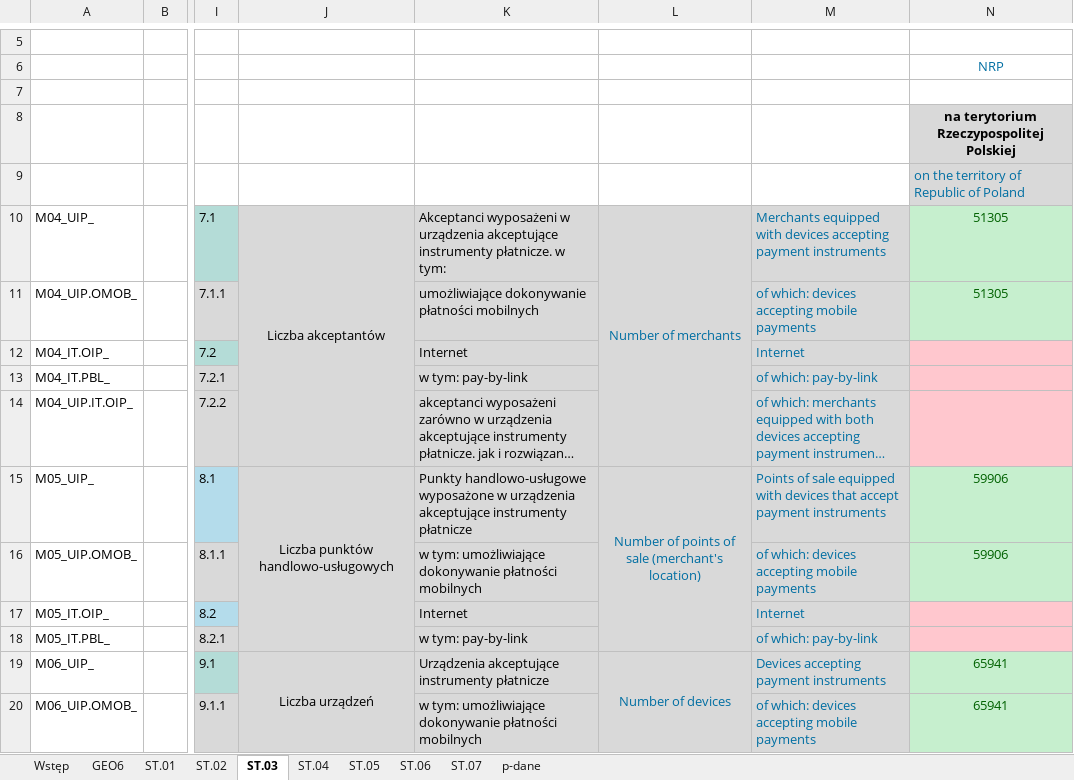
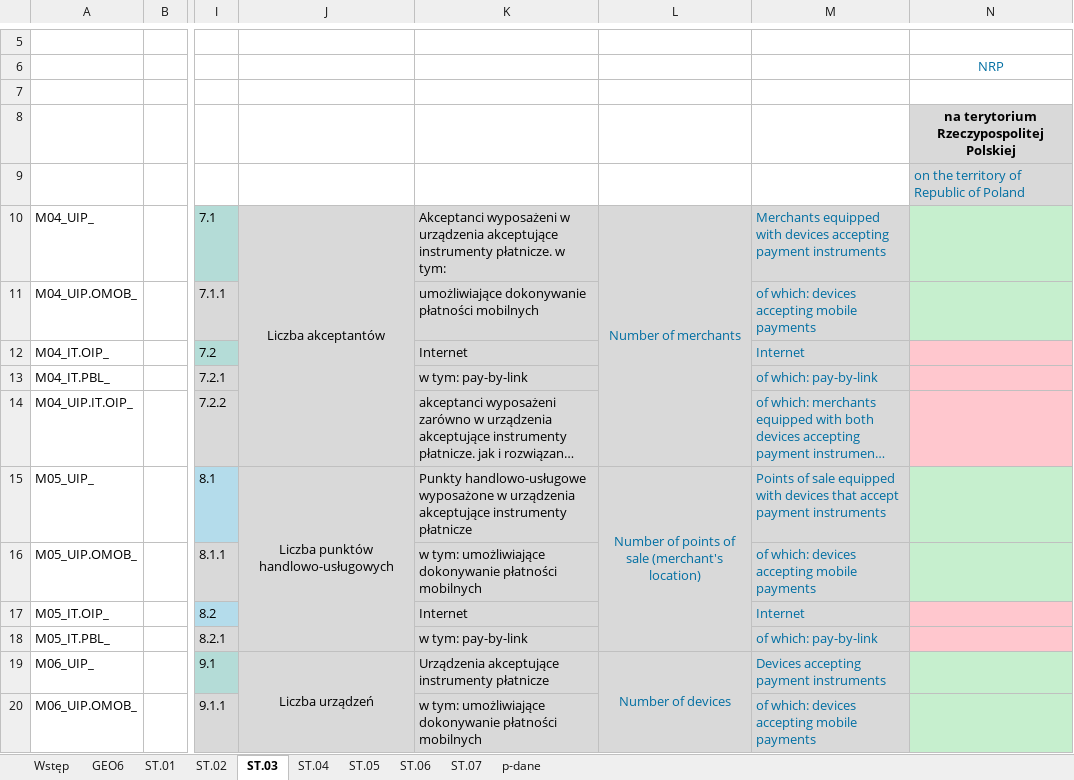
Before and after one commit to kanies89/nbp_automate, an Excel workbook: Example/Filled/2023_Q3___BSP_AR1_ST.w.8.7.5.xlsx, sheet ST.03, drawn as a sheet; only a part is shown, gaps mark what is left out; long unchanged cells end in …; values as stored, in another font and other column widths than the file's, no borders; the diff names each change by its address in the sheet, - before the commit and + after, or states it on an @@ line.

```diff
--- a/Example/Filled/2023_Q3___BSP_AR1_ST.w.8.7.5.xlsx (sheet ST.03)
+++ b/Example/Filled/2023_Q3___BSP_AR1_ST.w.8.7.5.xlsx (sheet ST.03)
-N10:N11: 51305
+N10:N11: (empty)
-J11:J14 fill: none
+J11:J14 fill: #D9D9D9
-L11:L14 fill: none
+L11:L14 fill: #D9D9D9
-N15:N16: 59906
+N15:N16: (empty)
-J16:J18 fill: none
+J16:J18 fill: #D9D9D9
-L16:L18 fill: none
+L16:L18 fill: #D9D9D9
-N19:N20: 65941
+N19:N20: (empty)
-J20 fill: none
+J20 fill: #D9D9D9
-L20 fill: none
+L20 fill: #D9D9D9
```
Also changed, not shown: sheet ST.06, sheet ST.05, sheet p-dane, sheet ST.07, sheet ST.01, sheet Wstęp, 3 more sheets, charts or pictures, df6.xlsx, temp/2023_3/bug_table.xlsx, 43 other files.
